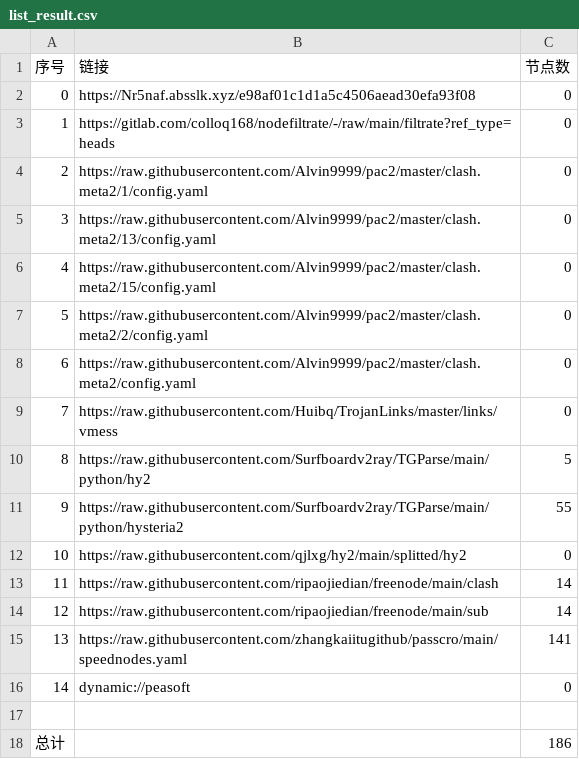
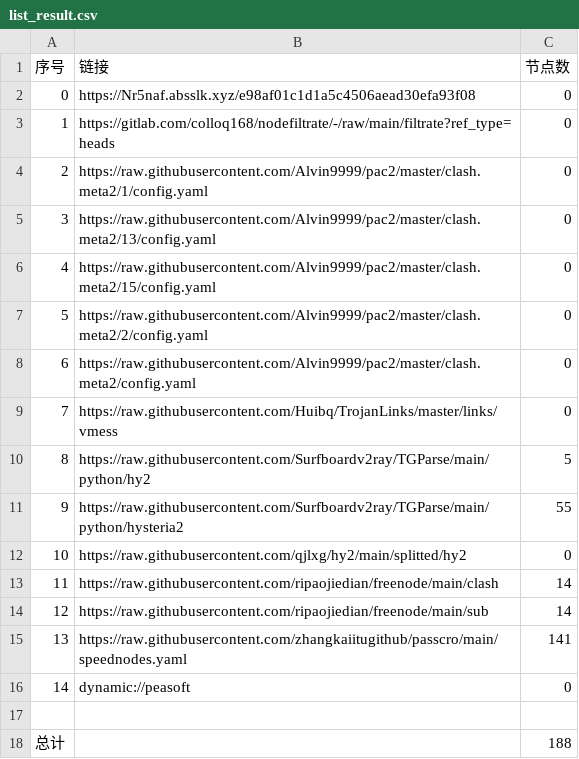
Before and after one commit to lishanming1-star/p-p-p-g-g-g, a CSV file: list_result.csv, drawn as a sheet.

```diff
--- a/list_result.csv
+++ b/list_result.csv
@@ -17,2 +17,2 @@
 
-总计,,186
+总计,,188
```
Also changed, not shown: 8 other files.
